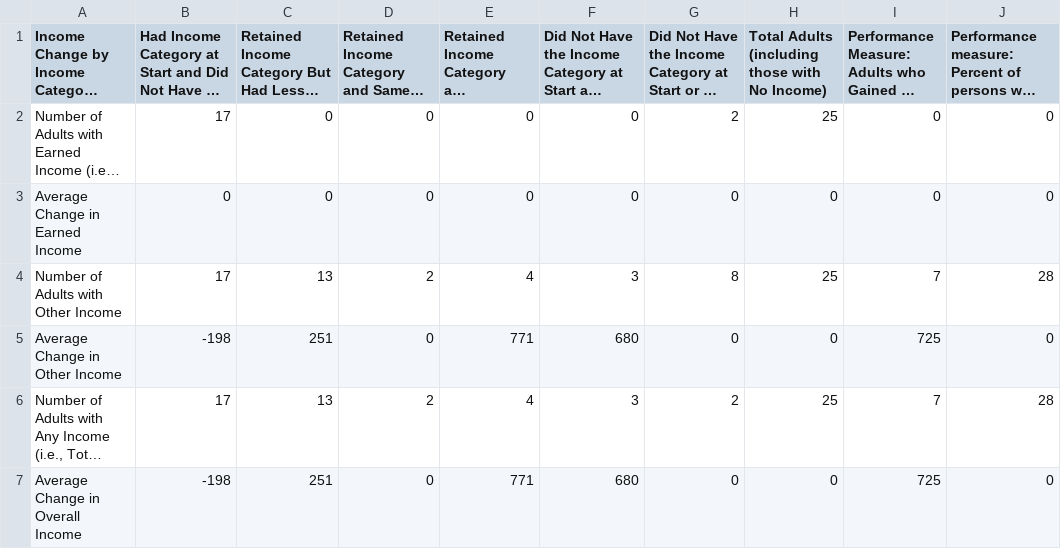
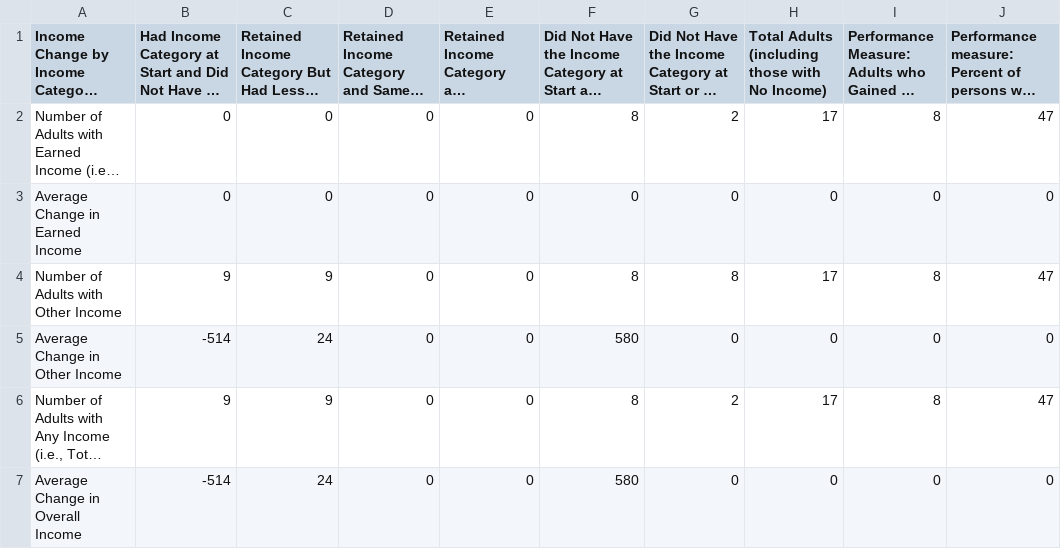
Before and after one commit to servinglynk/hslynk-open-source, a CSV file: hmis-hud-reports/Q19a2.csv, drawn as a sheet; long unchanged cells end in …; the diff names each change by its address in the sheet, - before the commit and + after, or states it on an @@ line.

Commit message:
Fixes to various sections to APR reports

```diff
--- a/hmis-hud-reports/Q19a2.csv
+++ b/hmis-hud-reports/Q19a2.csv
-B2: 17
+B2: 0
-F2: 0
+F2: 8
-H2: 25
+H2: 17
-I2: 0
+I2: 8
-J2: 0
+J2: 47
-B4: 17
+B4: 9
-C4: 13
+C4: 9
-D4: 2
+D4: 0
-E4: 4
+E4: 0
-F4: 3
+F4: 8
-H4: 25
+H4: 17
-I4: 7
+I4: 8
-J4: 28
+J4: 47
-B5: -198
+B5: -514
-C5: 251
+C5: 24
-E5: 771
+E5: 0
-F5: 680
+F5: 580
-I5: 725
+I5: 0
-B6: 17
+B6: 9
-C6: 13
+C6: 9
-D6: 2
+D6: 0
-E6: 4
+E6: 0
-F6: 3
+F6: 8
-H6: 25
+H6: 17
-I6: 7
+I6: 8
-J6: 28
+J6: 47
-B7: -198
+B7: -514
-C7: 251
+C7: 24
-E7: 771
+E7: 0
-F7: 680
+F7: 580
-I7: 725
+I7: 0
```
Also changed, not shown: hmis-hud-reports/Q13c2.csv, hmis-hud-reports/Q19a1.csv, 34 other files.
